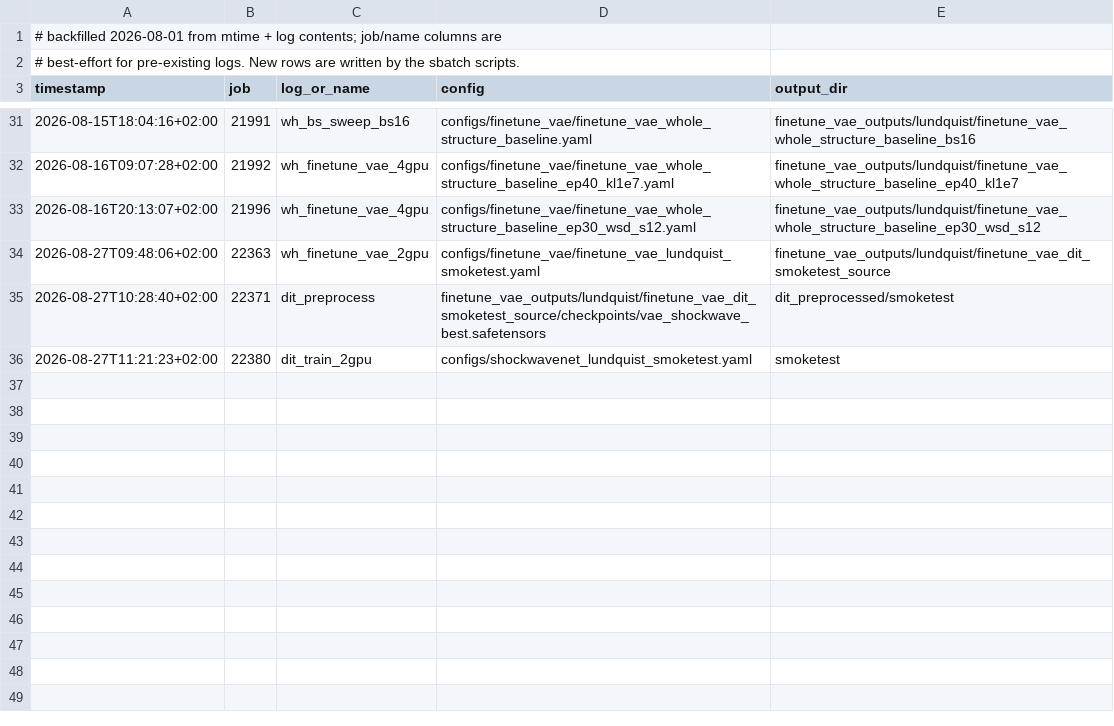
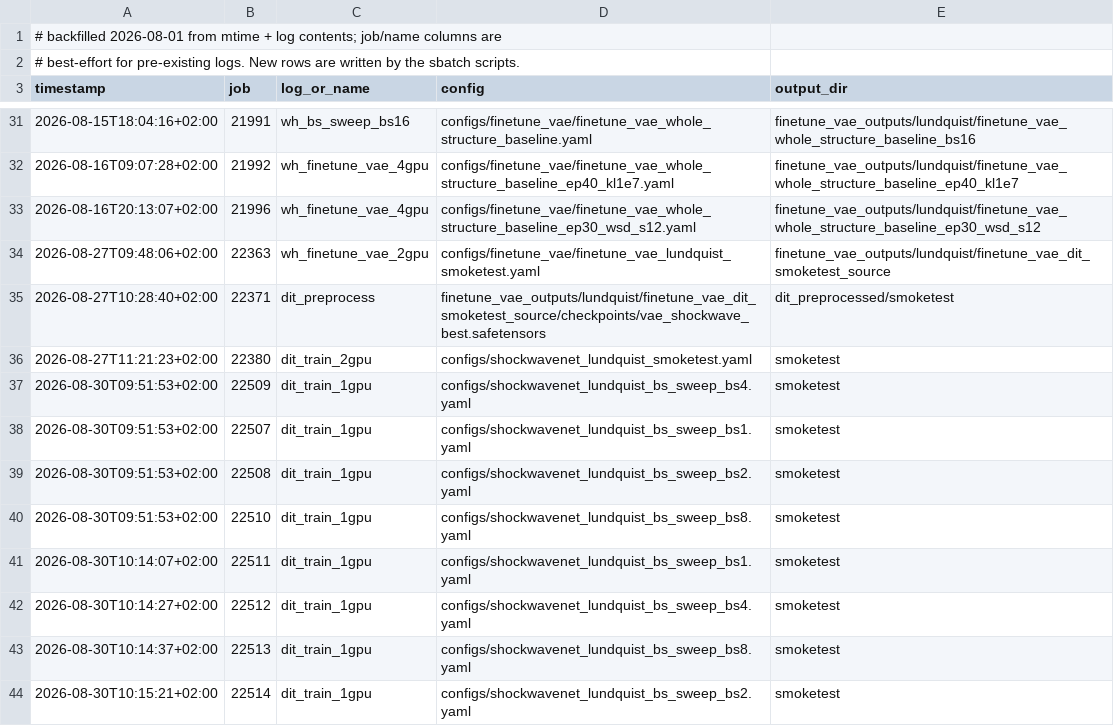
Before and after one commit to Weihao-Li-2001/windinet, a TSV file: logs/lundquist/INDEX.tsv, drawn as a sheet; only a part is shown, gaps mark what is left out; the diff names each change by its address in the sheet, - before the commit and + after, or states it on an @@ line.

```diff
--- a/logs/lundquist/INDEX.tsv
+++ b/logs/lundquist/INDEX.tsv
+row 37: 2026-08-30T09:51:53+02:00 | 22509 | dit_train_1gpu | configs/shockwavenet_lundquist_bs_sweep_bs4.yaml | smoketest
+row 38: 2026-08-30T09:51:53+02:00 | 22507 | dit_train_1gpu | configs/shockwavenet_lundquist_bs_sweep_bs1.yaml | smoketest
+row 39: 2026-08-30T09:51:53+02:00 | 22508 | dit_train_1gpu | configs/shockwavenet_lundquist_bs_sweep_bs2.yaml | smoketest
+row 40: 2026-08-30T09:51:53+02:00 | 22510 | dit_train_1gpu | configs/shockwavenet_lundquist_bs_sweep_bs8.yaml | smoketest
+row 41: 2026-08-30T10:14:07+02:00 | 22511 | dit_train_1gpu | configs/shockwavenet_lundquist_bs_sweep_bs1.yaml | smoketest
+row 42: 2026-08-30T10:14:27+02:00 | 22512 | dit_train_1gpu | configs/shockwavenet_lundquist_bs_sweep_bs4.yaml | smoketest
+row 43: 2026-08-30T10:14:37+02:00 | 22513 | dit_train_1gpu | configs/shockwavenet_lundquist_bs_sweep_bs8.yaml | smoketest
+row 44: 2026-08-30T10:15:21+02:00 | 22514 | dit_train_1gpu | configs/shockwavenet_lundquist_bs_sweep_bs2.yaml | smoketest
```
Also changed, not shown: 21 other files.
